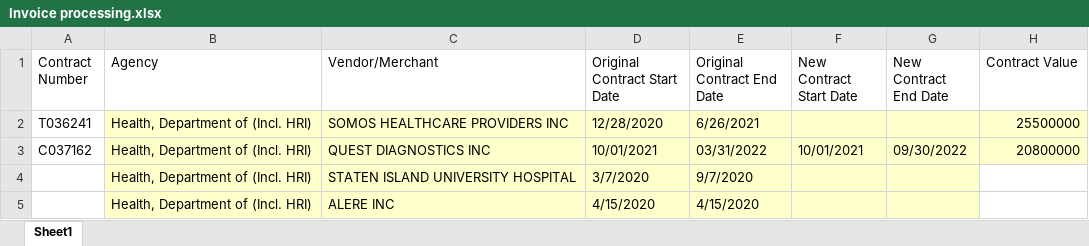
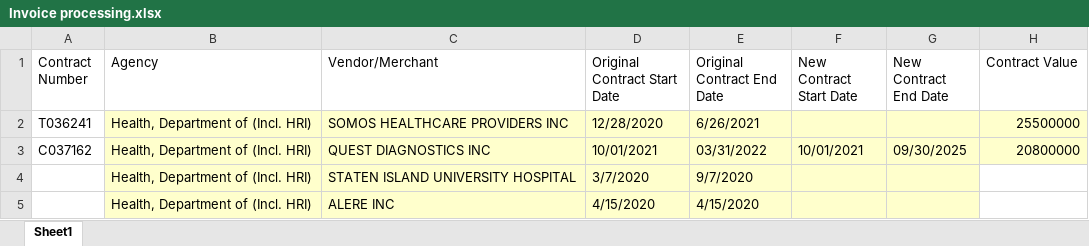
Before and after one commit to pranavGenAI/dataextractionLLM, an Excel workbook: Invoice processing.xlsx, sheet Sheet1, drawn as a sheet; values as stored, in another font and other column widths than the file's, no borders; the diff names each change by its address in the sheet, - before the commit and + after, or states it on an @@ line.

Commit message:
Add files via upload

```diff
--- a/Invoice processing.xlsx (sheet Sheet1)
+++ b/Invoice processing.xlsx (sheet Sheet1)
-G3 (New Contract End Date): 09/30/2022
+G3 (New Contract End Date): 09/30/2025
```
